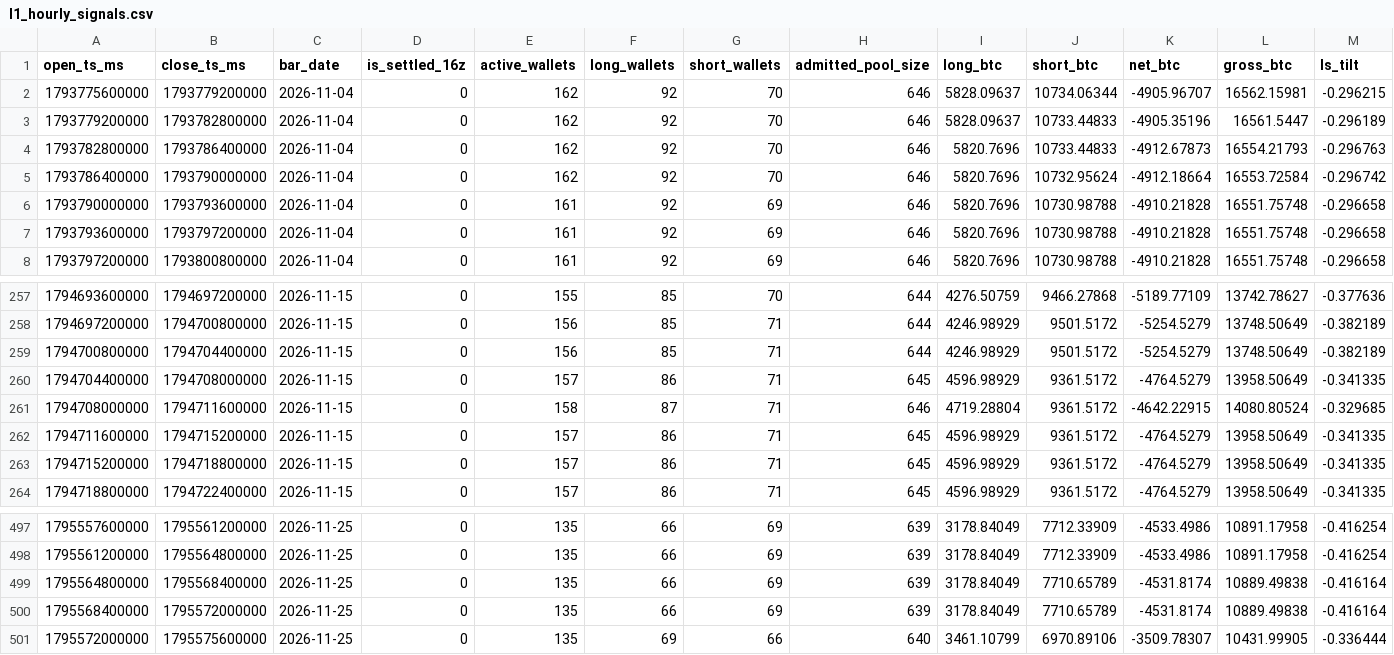
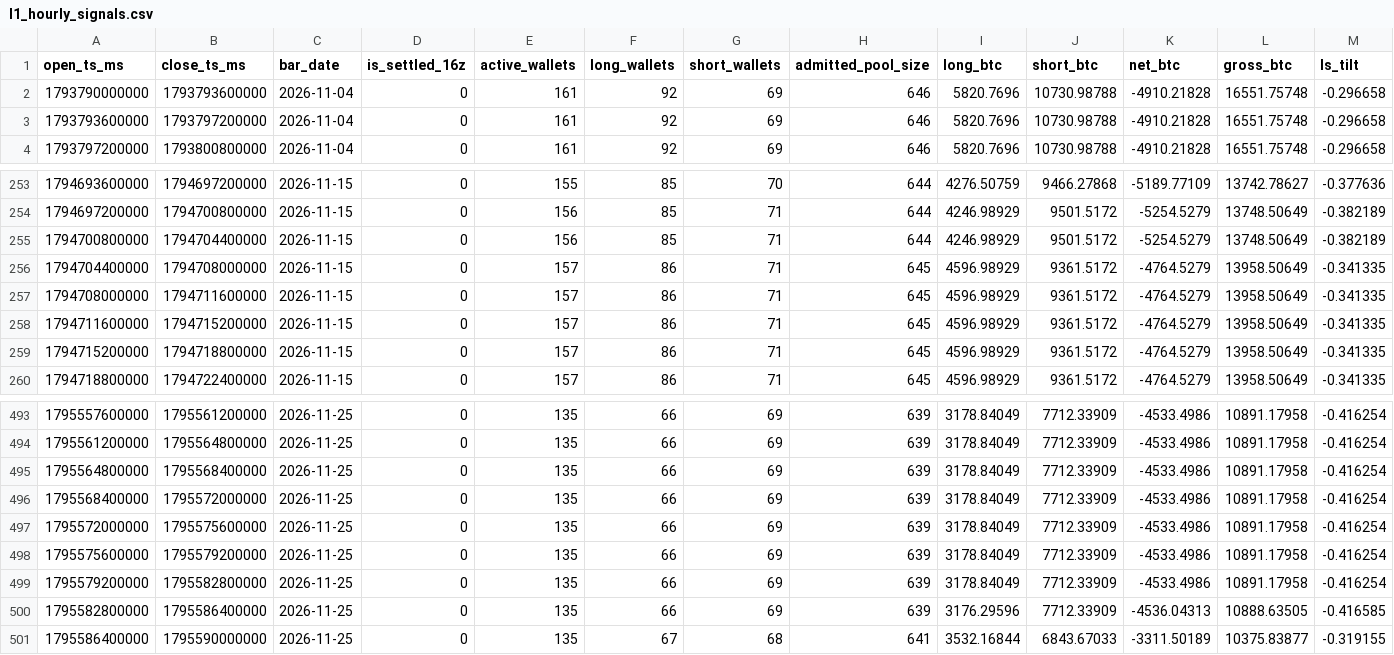
Before and after one commit to GlennZhu/test, a CSV file: raw/l1_hourly_signals.csv, drawn as a sheet; only a part is shown, gaps mark what is left out.

```diff
--- a/raw/l1_hourly_signals.csv
+++ b/raw/l1_hourly_signals.csv
@@ -1,6 +1,2 @@
 open_ts_ms,close_ts_ms,bar_date,is_settled_16z,active_wallets,long_wallets,short_wallets,admitted_pool_size,long_btc,short_btc,net_btc,gross_btc,ls_tilt
-1793775600000,1793779200000,2026-11-04,0,162,92,70,646,5828.09637,10734.06344,-4905.96707,16562.15981,-0.296215
-1793779200000,1793782800000,2026-11-04,0,162,92,70,646,5828.09637,10733.44833,-4905.35196,16561.5447,-0.296189
-1793782800000,1793786400000,2026-11-04,0,162,92,70,646,5820.7696,10733.44833,-4912.67873,16554.21793,-0.296763
-1793786400000,1793790000000,2026-11-04,0,162,92,70,646,5820.7696,10732.95624,-4912.18664,16553.72584,-0.296742
 1793790000000,1793793600000,2026-11-04,0,161,92,69,646,5820.7696,10730.98788,-4910.21828,16551.75748,-0.296658
@@ -260,3 +256,3 @@ open_ts_ms,close_ts_ms,bar_date,is_settled_16z,active_wallets,long_wallets,short
 1794704400000,1794708000000,2026-11-15,0,157,86,71,645,4596.98929,9361.5172,-4764.5279,13958.50649,-0.341335
-1794708000000,1794711600000,2026-11-15,0,158,87,71,646,4719.28804,9361.5172,-4642.22915,14080.80524,-0.329685
+1794708000000,1794711600000,2026-11-15,0,157,86,71,645,4596.98929,9361.5172,-4764.5279,13958.50649,-0.341335
 1794711600000,1794715200000,2026-11-15,0,157,86,71,645,4596.98929,9361.5172,-4764.5279,13958.50649,-0.341335
@@ -498,4 +494,8 @@ open_ts_ms,close_ts_ms,bar_date,is_settled_16z,active_wallets,long_wallets,short
 1795561200000,1795564800000,2026-11-25,0,135,66,69,639,3178.84049,7712.33909,-4533.4986,10891.17958,-0.416254
-1795564800000,1795568400000,2026-11-25,0,135,66,69,639,3178.84049,7710.65789,-4531.8174,10889.49838,-0.416164
-1795568400000,1795572000000,2026-11-25,0,135,66,69,639,3178.84049,7710.65789,-4531.8174,10889.49838,-0.416164
-1795572000000,1795575600000,2026-11-25,0,135,69,66,640,3461.10799,6970.89106,-3509.78307,10431.99905,-0.336444
+1795564800000,1795568400000,2026-11-25,0,135,66,69,639,3178.84049,7712.33909,-4533.4986,10891.17958,-0.416254
+1795568400000,1795572000000,2026-11-25,0,135,66,69,639,3178.84049,7712.33909,-4533.4986,10891.17958,-0.416254
+1795572000000,1795575600000,2026-11-25,0,135,66,69,639,3178.84049,7712.33909,-4533.4986,10891.17958,-0.416254
+1795575600000,1795579200000,2026-11-25,0,135,66,69,639,3178.84049,7712.33909,-4533.4986,10891.17958,-0.416254
+1795579200000,1795582800000,2026-11-25,0,135,66,69,639,3178.84049,7712.33909,-4533.4986,10891.17958,-0.416254
+1795582800000,1795586400000,2026-11-25,0,135,66,69,639,3176.29596,7712.33909,-4536.04313,10888.63505,-0.416585
+1795586400000,1795590000000,2026-11-25,0,135,67,68,641,3532.16844,6843.67033,-3311.50189,10375.83877,-0.319155
```
Also changed, not shown: backtest/daily_decision_trace.csv, backtest/daily_decision_trace_from_2025_07_30.csv, 19 other files.
